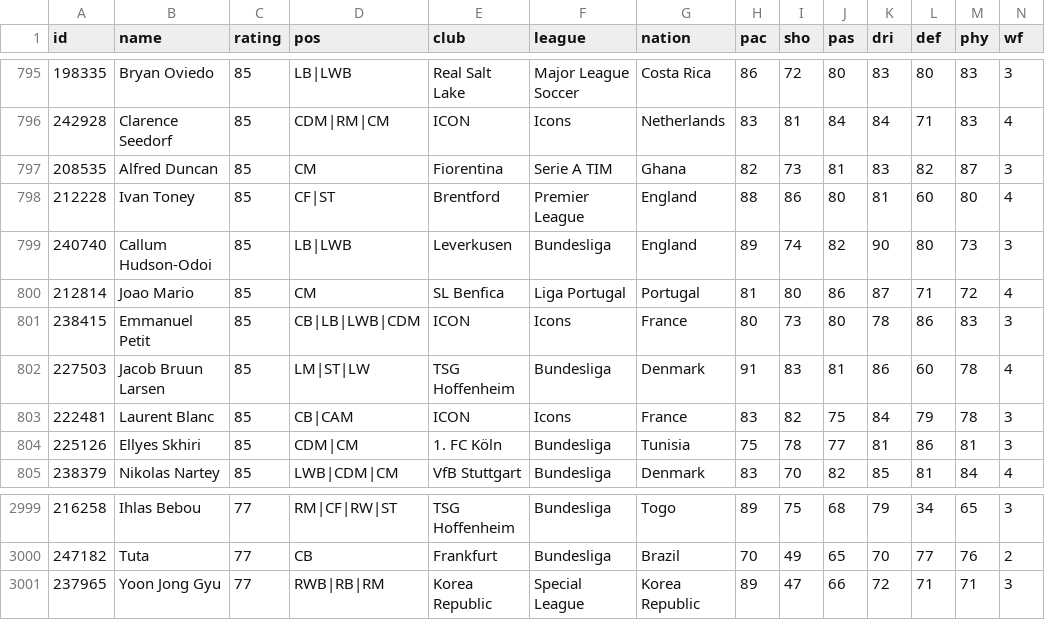
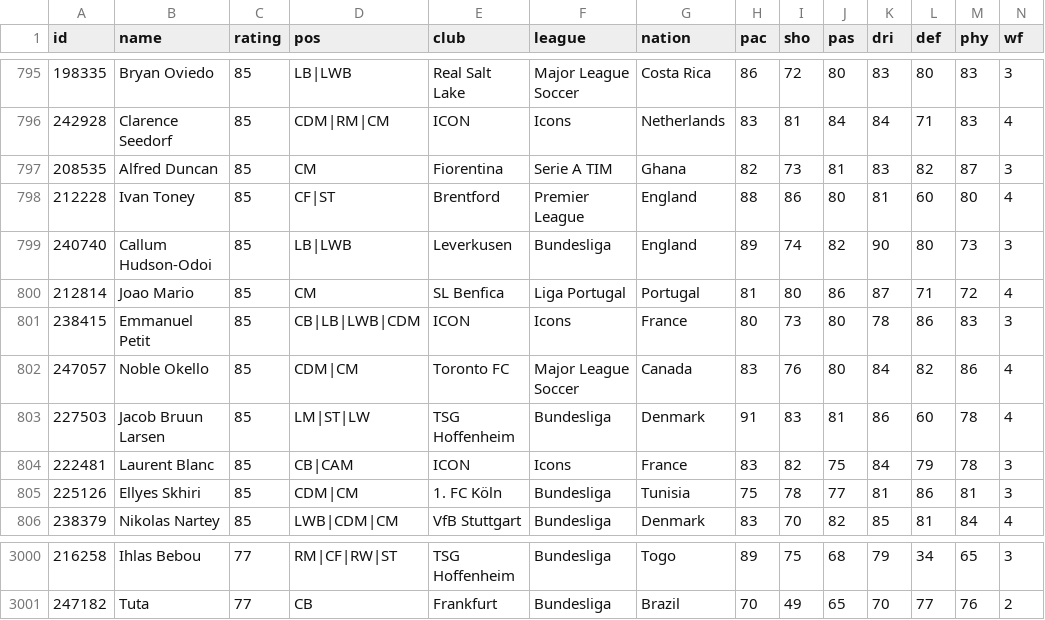
Before and after one commit to futfc/app, a CSV file: assets/assets/data/db_12_22.csv, drawn as a sheet; only a part is shown, gaps mark what is left out; removed rows and columns are numbered as before the commit, all else as after; rows hold the shown columns only; the diff names each change by its address in the sheet, - before the commit and + after, or states it on an @@ line.

Commit message:
update db

```diff
--- a/assets/assets/data/db_12_22.csv
+++ b/assets/assets/data/db_12_22.csv
+row 802: 247057 | Noble Okello | 85 | CDM|CM | Toronto FC | Major League Soccer | Canada | 83 | 76 | 80 | 84 | 82 | 86 | 4
-row 3001: 237965 | Yoon Jong Gyu | 77 | RWB|RB|RM | Korea Republic | Special League | Korea Republic | 89 | 47 | 66 | 72 | 71 | 71 | 3
```
